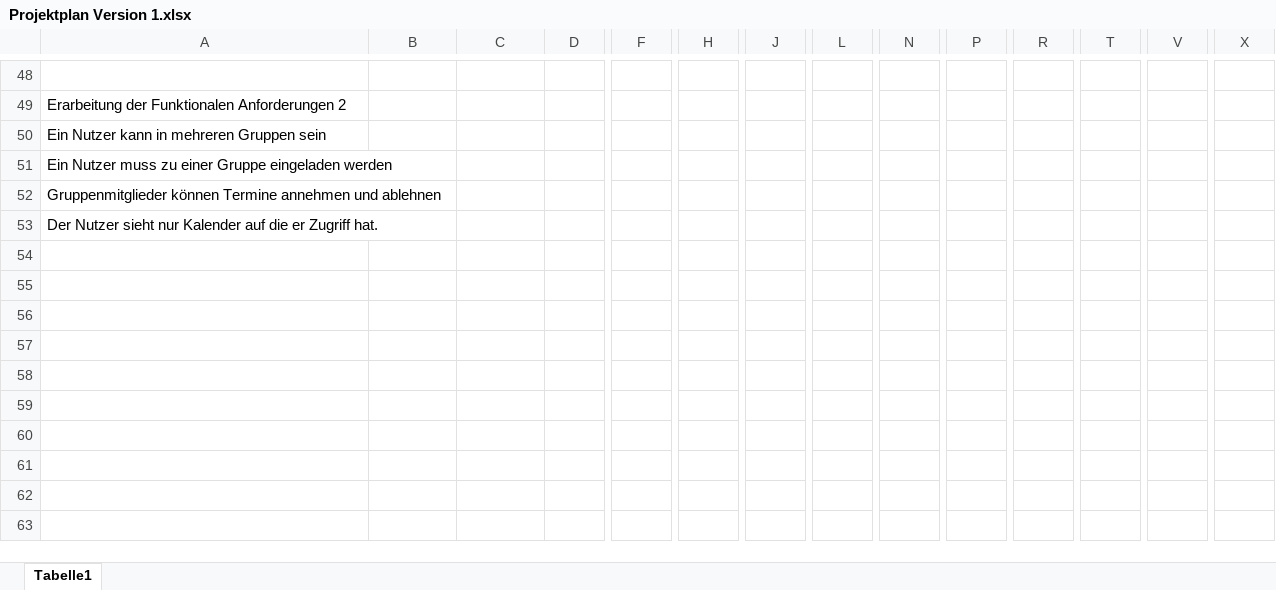
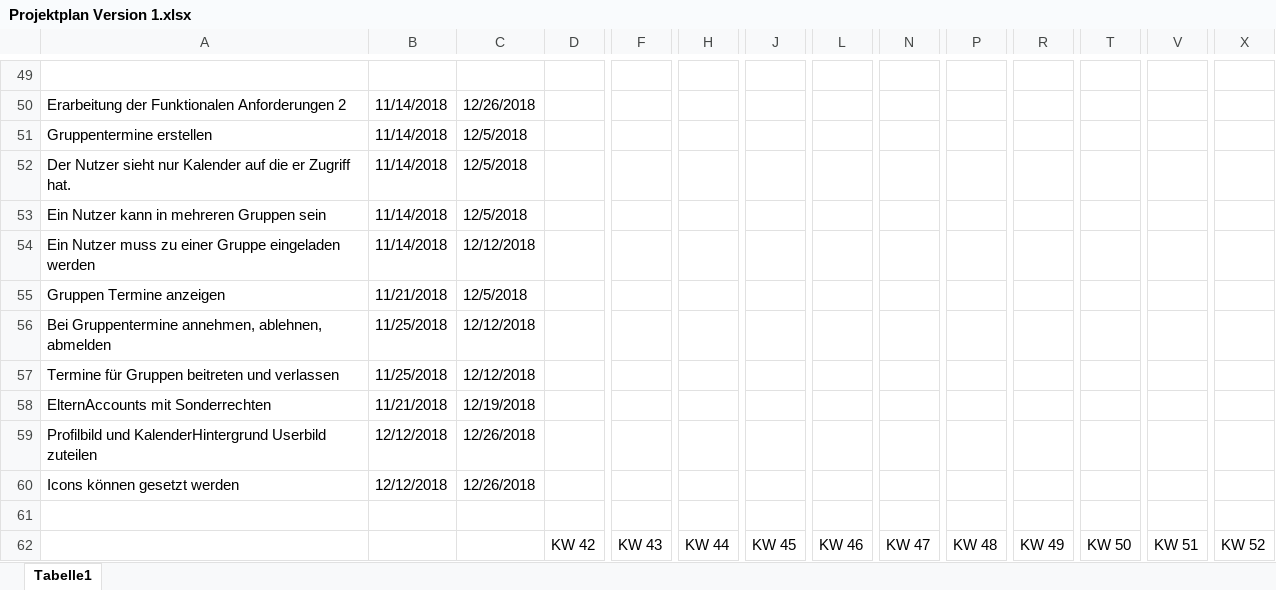
Before and after one commit to Fabusch/Kalenderprojekt, an Excel workbook: derKalender/Projektplan Version 1.xlsx, sheet Tabelle1, drawn as a sheet; only a part is shown, gaps mark what is left out; values as stored, in another font and other column widths than the file's, no cell formats; removed rows and columns are numbered as before the commit, all else as after; rows hold the shown columns only; the diff covers the shown part only; the diff names each change by its address in the sheet, - before the commit and + after, or states it on an @@ line.

```diff
--- a/derKalender/Projektplan Version 1.xlsx (sheet Tabelle1)
+++ b/derKalender/Projektplan Version 1.xlsx (sheet Tabelle1)
-B50: (empty)
+B50: 11/14/2018
-C50: (empty)
+C50: 12/26/2018
+row 51: Gruppentermine erstellen | 11/14/2018 | 12/5/2018
+row 52: Der Nutzer sieht nur Kalender auf die er Zugriff hat. | 11/14/2018 | 12/5/2018
-B53:B54: (empty)
+B53:B54: 11/14/2018
-C53: (empty)
+C53: 12/5/2018
-C54: (empty)
+C54: 12/12/2018
-row 52: Gruppenmitglieder können Termine annehmen und ablehnen
+row 55: Gruppen Termine anzeigen | 11/21/2018 | 12/5/2018
+row 56: Bei Gruppentermine annehmen, ablehnen, abmelden | 11/25/2018 | 12/12/2018
+row 57: Termine für Gruppen beitreten und verlassen | 11/25/2018 | 12/12/2018
+row 58: ElternAccounts mit Sonderrechten | 11/21/2018 | 12/19/2018
+row 59: Profilbild und KalenderHintergrund Userbild zuteilen | 12/12/2018 | 12/26/2018
+row 60: Icons können gesetzt werden | 12/12/2018 | 12/26/2018
-A61: Der Nutzer sieht nur Kalender auf die er Zugriff hat.
+A61: (empty)
+row 62:  |  |  | KW 42 | KW 43 | KW 44 | KW 45 | KW 46 | KW 47 | KW 48 | KW 49 | KW 50 | KW 51 | KW 52
```
Also changed, not shown: 14 added rows, 13 removed rows, 37 edited cells and merged cells elsewhere in this sheet, cell formats, 1 other file.
